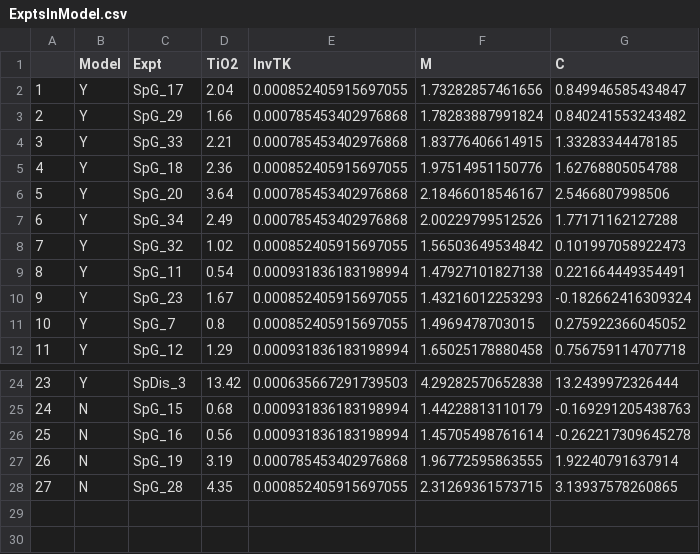
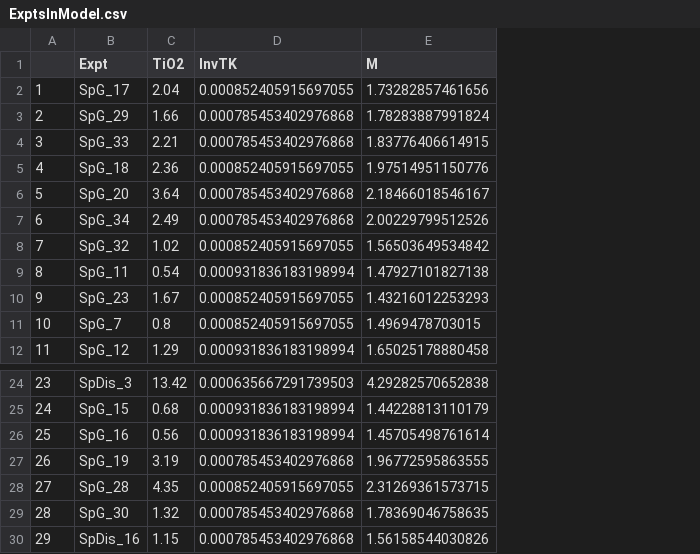
Before and after one commit to johncayers/TitaniteExpts, a CSV file: ExptsInModel.csv, drawn as a sheet; only a part is shown, gaps mark what is left out; removed rows and columns are numbered as before the commit, all else as after; the diff names each change by its address in the sheet, - before the commit and + after, or states it on an @@ line.

```diff
--- a/ExptsInModel.csv
+++ b/ExptsInModel.csv
-column B (Model), rows 2-12: all Y; rows 24-28: Y | N | N | N | N
-column G (C), rows 2-12: 0.849946585434847 | 0.840241553243482 | 1.33283344478185 | 1.62768805054788 | 2.5466807998506 | 1.77171162127288 | 0.101997058922473 | 0.221664449354491 | -0.182662416309324 | 0.275922366045052 | 0.756759114707718; rows 24-28: 13.2439972326444 | -0.169291205438763 | -0.262217309645278 | 1.92240791637914 | 3.13937578260865
+row 29: 28 | SpG_30 | 1.32 | 0.000785453402976868 | 1.78369046758635
+row 30: 29 | SpDis_16 | 1.15 | 0.000785453402976868 | 1.56158544030826
```
Also changed, not shown: TiO2AllExptsModelTable.csv, TiO2ModelTable.csv, 12 other files.
